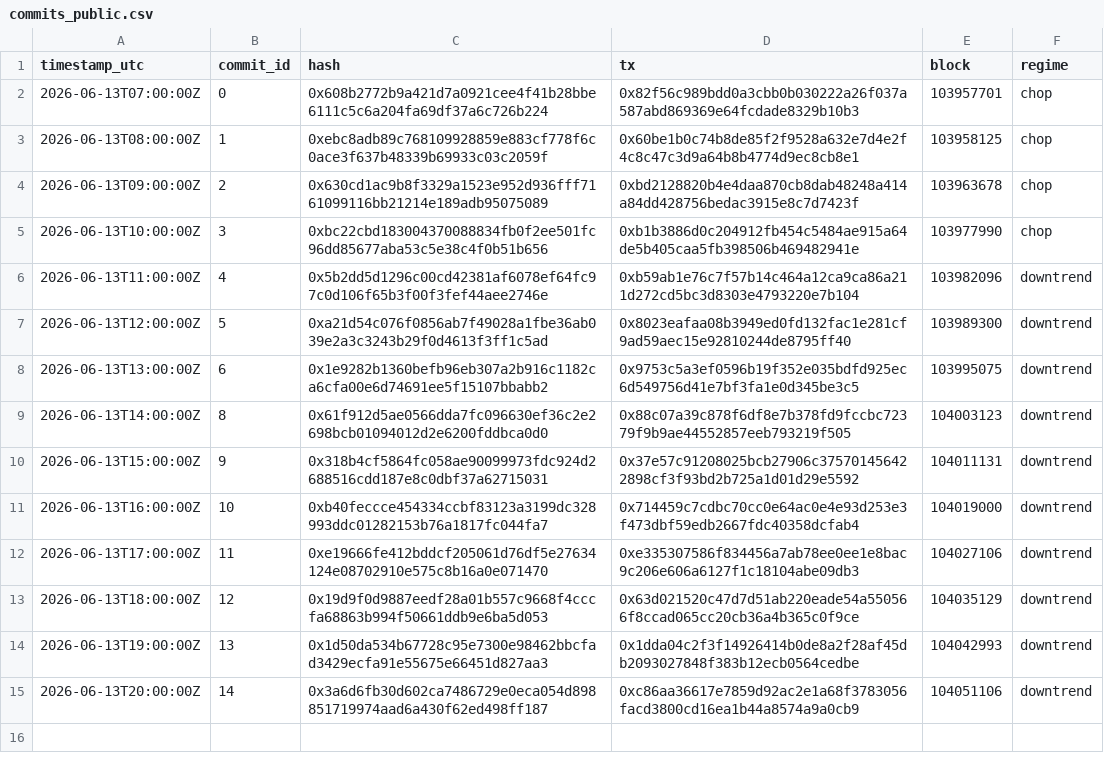
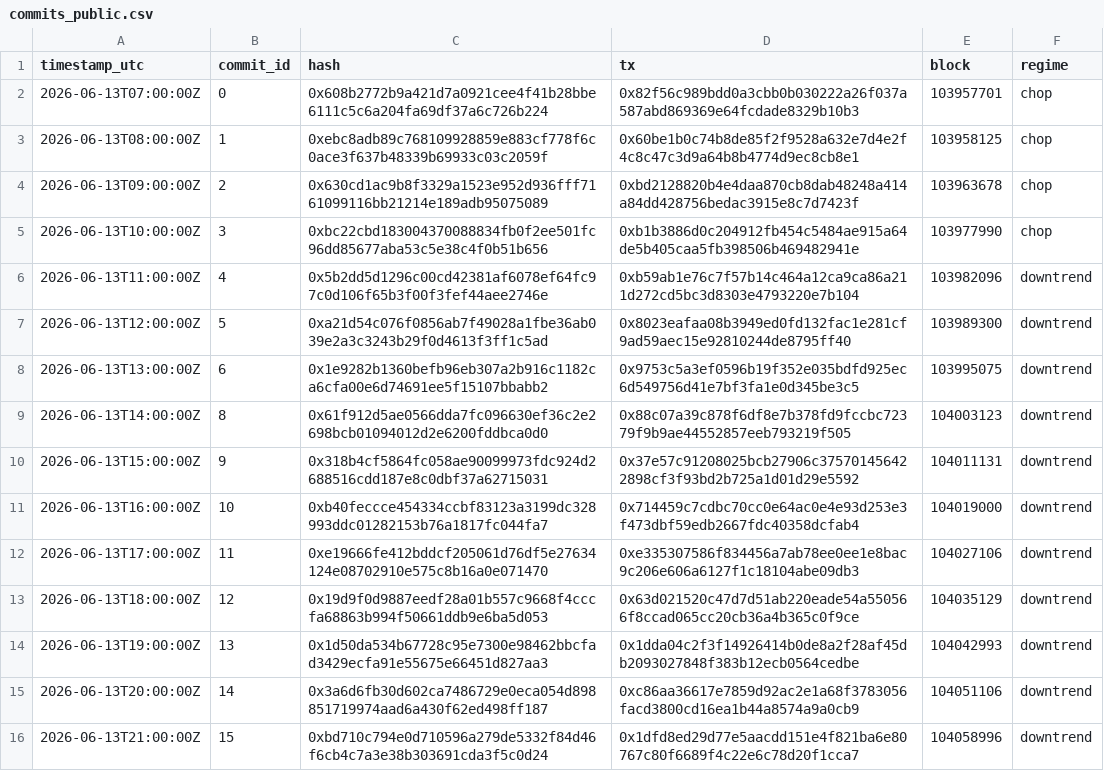
Before and after one commit to holybunnie/regime-pilot, a CSV file: attest/commits_public.csv, drawn as a sheet.

Commit message:
Record hourly attestation 2026-06-13T21:02Z

```diff
--- a/attest/commits_public.csv
+++ b/attest/commits_public.csv
@@ -15 +15,2 @@ timestamp_utc,commit_id,hash,tx,block,regime
 2026-06-13T20:00:00Z,14,0x3a6d6fb30d602ca7486729e0eca054d898851719974aad6a430f62ed498ff187,0xc86aa36617e7859d92ac2e1a68f3783056facd3800cd16ea1b44a8574a9a0cb9,104051106,downtrend
+2026-06-13T21:00:00Z,15,0xbd710c794e0d710596a279de5332f84d46f6cb4c7a3e38b303691cda3f5c0d24,0x1dfd8ed29d77e5aacdd151e4f821ba6e80767c80f6689f4c22e6c78d20f1cca7,104058996,downtrend
```
Also changed, not shown: 1 other file.
